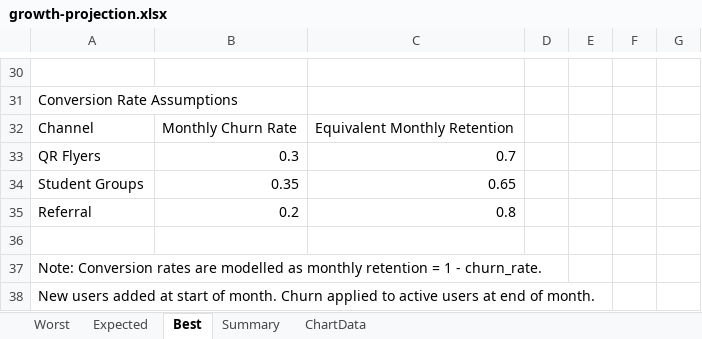
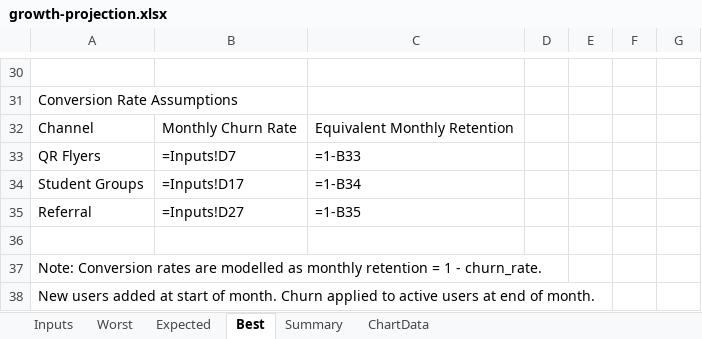
Before and after one commit to Nok1on1/product-capstone-2026, an Excel workbook: 04-gtm/financials/growth-projection.xlsx, sheet Best, drawn as a sheet; only a part is shown, gaps mark what is left out; values as stored, in another font and other column widths than the file's, no borders; formulas without a stored value are shown as written; the diff covers the shown part only; the diff names each change by its address in the sheet, - before the commit and + after, or states it on an @@ line.

```diff
--- a/04-gtm/financials/growth-projection.xlsx (sheet Best)
+++ b/04-gtm/financials/growth-projection.xlsx (sheet Best)
+sheet tab: Inputs
-B33: 0.3
+B33: =Inputs!D7
-C33: 0.7
+C33: =1-B33
-B34: 0.35
+B34: =Inputs!D17
-C34: 0.65
+C34: =1-B34
-B35: 0.2
+B35: =Inputs!D27
-C35: 0.8
+C35: =1-B35
```
Also changed, not shown: 14 added rows, 14 removed rows and 3 edited cells elsewhere in this sheet, sheet Worst, sheet Expected, sheet Summary, sheet ChartData, charts or pictures, 1 other file.
